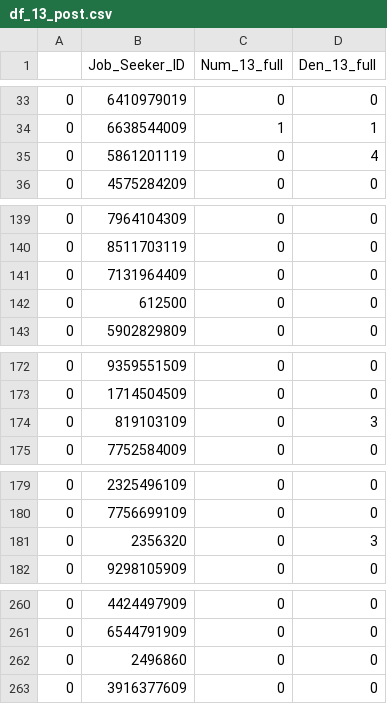
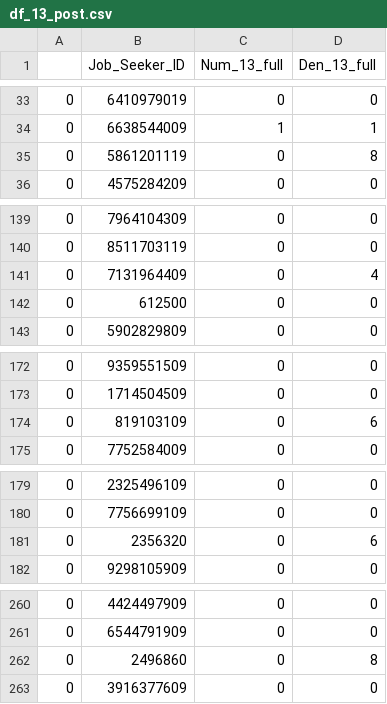
Before and after one commit to amanalo-arriba/star_ratings_new, a CSV file: df_13_post.csv, drawn as a sheet; only a part is shown, gaps mark what is left out; the diff covers the shown part only.

```diff
--- a/df_13_post.csv
+++ b/df_13_post.csv
@@ -34,3 +34,3 @@
 0,6638544009,1,1
-0,5861201119,0,4
+0,5861201119,0,8
 0,4575284209,0,0
@@ -140,3 +140,3 @@
 0,8511703119,0,0
-0,7131964409,0,0
+0,7131964409,0,4
 0,612500,0,0
@@ -173,3 +173,3 @@
 0,1714504509,0,0
-0,819103109,0,3
+0,819103109,0,6
 0,7752584009,0,0
@@ -180,3 +180,3 @@
 0,7756699109,0,0
-0,2356320,0,3
+0,2356320,0,6
 0,9298105909,0,0
@@ -261,3 +261,3 @@
 0,6544791909,0,0
-0,2496860,0,0
+0,2496860,0,8
 0,3916377609,0,0
```
Also changed, not shown: 41 edited cells elsewhere in this file, 3 other files.
